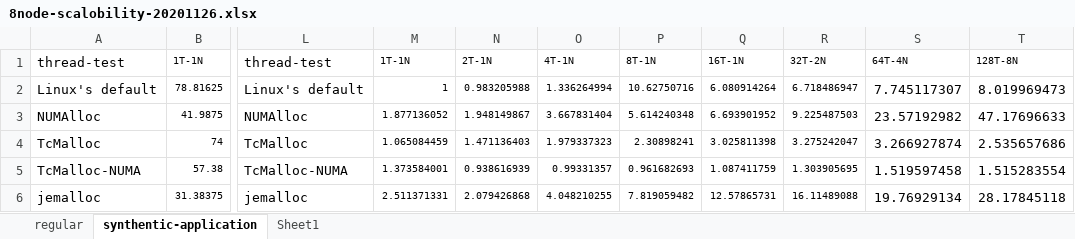
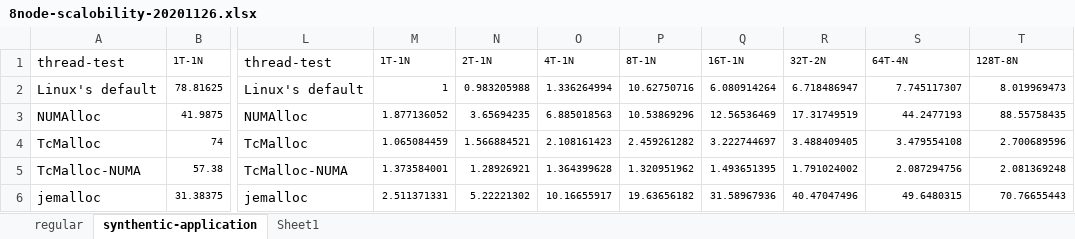
Before and after one commit to UTSASRG/numalloc, an Excel workbook: paper/data/scalobility/8node-scalobility-20201126.xlsx, sheet synthentic-application, drawn as a sheet; only a part is shown, gaps mark what is left out; values as stored, in another font and other column widths than the file's, no borders; the diff covers the shown part only; the diff names each change by its address in the sheet, - before the commit and + after, or states it on an @@ line.

Commit message:
data

```diff
--- a/paper/data/scalobility/8node-scalobility-20201126.xlsx (sheet synthentic-application)
+++ b/paper/data/scalobility/8node-scalobility-20201126.xlsx (sheet synthentic-application)
@@ S2:T6 text size: smaller @@
-N3: 1.948149867
+N3: 3.65694235
-O3: 3.667831404
+O3: 6.885018563
-P3: 5.614240348
+P3: 10.53869296
-Q3: 6.693901952
+Q3: 12.56536469
-R3: 9.225487503
+R3: 17.31749519
-S3: 23.57192982
+S3: 44.2477193
-T3: 47.17696633
+T3: 88.55758435
-N4: 1.471136403
+N4: 1.566884521
-O4: 1.979337323
+O4: 2.108161423
-P4: 2.30898241
+P4: 2.459261282
-Q4: 3.025811398
+Q4: 3.222744697
-R4: 3.275242047
+R4: 3.488409405
-S4: 3.266927874
+S4: 3.479554108
-T4: 2.535657686
+T4: 2.700689596
-N5: 0.938616939
+N5: 1.28926921
-O5: 0.99331357
+O5: 1.364399628
-P5: 0.961682693
+P5: 1.320951962
-Q5: 1.087411759
+Q5: 1.493651395
-R5: 1.303905695
+R5: 1.791024002
-S5: 1.519597458
+S5: 2.087294756
-T5: 1.515283554
+T5: 2.081369248
-N6: 2.079426868
+N6: 5.22221302
-O6: 4.048210255
+O6: 10.16655917
-P6: 7.819059482
+P6: 19.63656182
-Q6: 12.57865731
+Q6: 31.58967936
-R6: 16.11489088
+R6: 40.47047496
-S6: 19.76929134
+S6: 49.6480315
-T6: 28.17845118
+T6: 70.76655443
```
Also changed, not shown: 176 edited cells and cell formats elsewhere in this sheet, formulas that keep their value, 1 other file.
